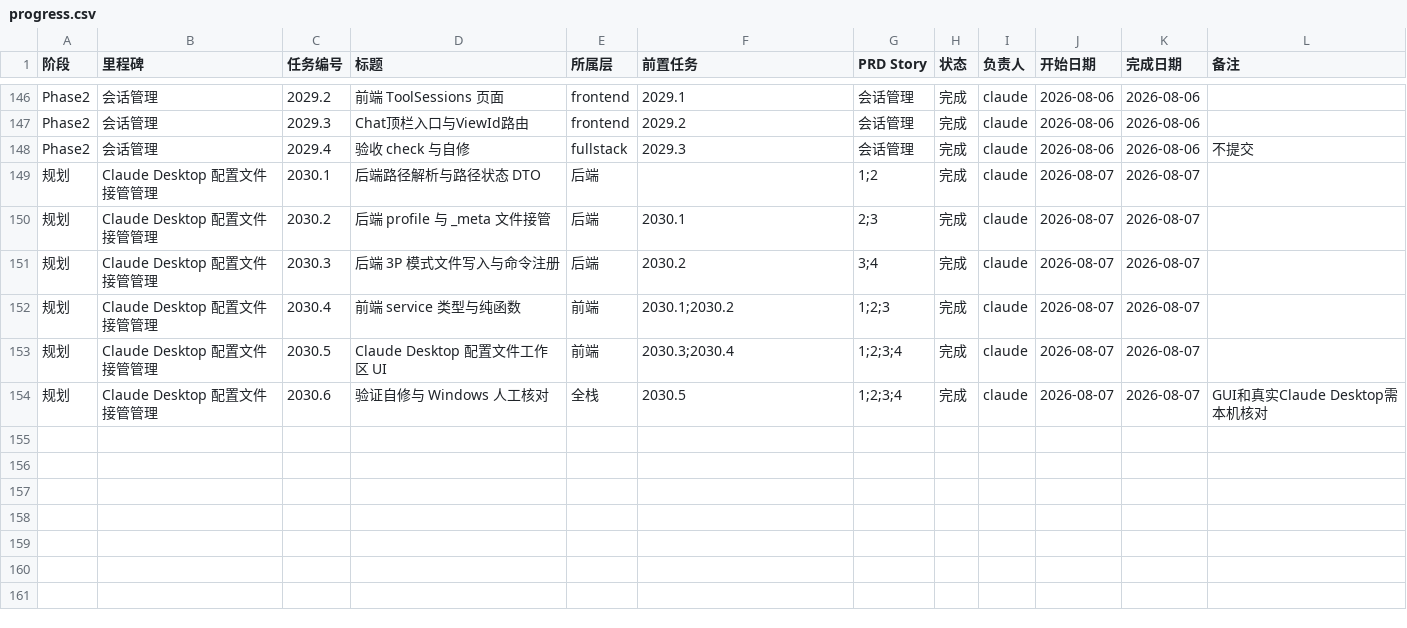
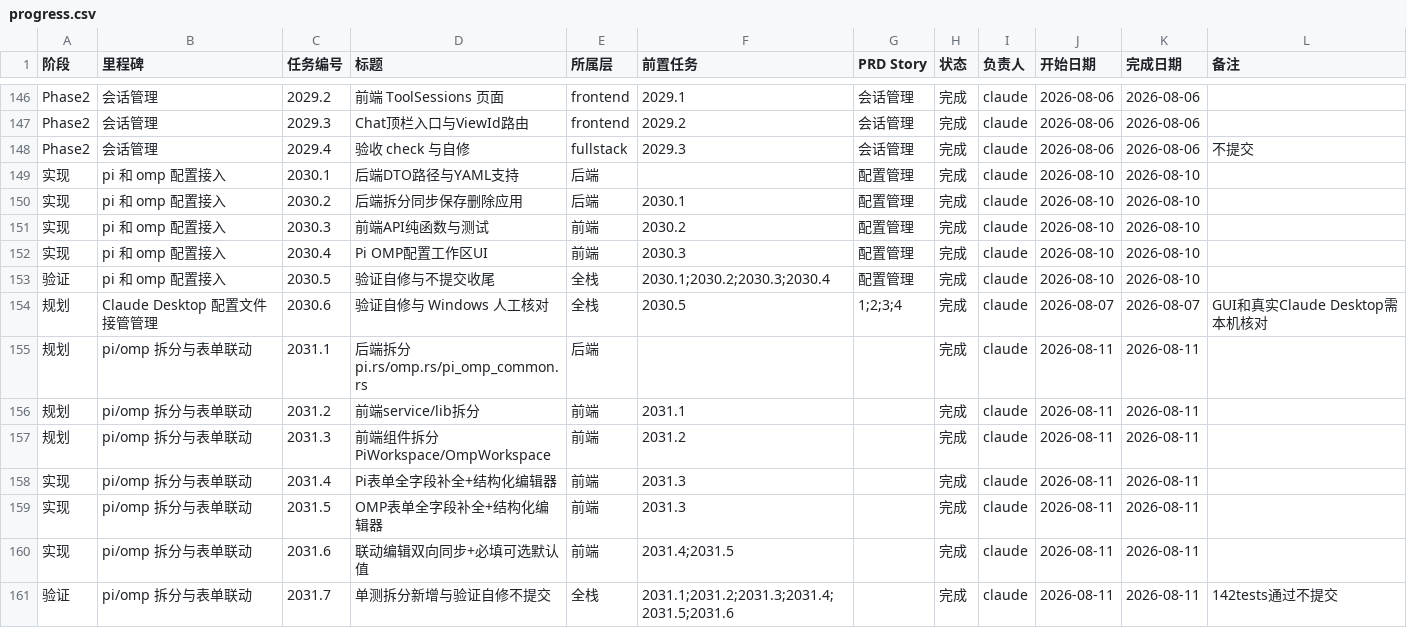
Before and after one commit to VkRainB/ccMesh, a CSV file: docs/task-plan/progress.csv, drawn as a sheet; only a part is shown, gaps mark what is left out.

Commit message:
docs: 更新 Pi/OMP 接入任务进度
 - progress.csv 登记 2030 pi/omp 配置接入与 2031 拆分联动任务进度

```diff
--- a/docs/task-plan/progress.csv
+++ b/docs/task-plan/progress.csv
@@ -148,7 +148,14 @@ Phase2,会话管理,2029.3,Chat顶栏入口与ViewId路由,frontend,2029.2,会
 Phase2,会话管理,2029.4,验收 check 与自修,fullstack,2029.3,会话管理,完成,claude,2026-08-06,2026-08-06,不提交
-规划,Claude Desktop 配置文件接管管理,2030.1,后端路径解析与路径状态 DTO,后端,,1;2,完成,claude,2026-08-07,2026-08-07,
-规划,Claude Desktop 配置文件接管管理,2030.2,后端 profile 与 _meta 文件接管,后端,2030.1,2;3,完成,claude,2026-08-07,2026-08-07,
-规划,Claude Desktop 配置文件接管管理,2030.3,后端 3P 模式文件写入与命令注册,后端,2030.2,3;4,完成,claude,2026-08-07,2026-08-07,
-规划,Claude Desktop 配置文件接管管理,2030.4,前端 service 类型与纯函数,前端,2030.1;2030.2,1;2;3,完成,claude,2026-08-07,2026-08-07,
-规划,Claude Desktop 配置文件接管管理,2030.5,Claude Desktop 配置文件工作区 UI,前端,2030.3;2030.4,1;2;3;4,完成,claude,2026-08-07,2026-08-07,
+实现,pi 和 omp 配置接入,2030.1,后端DTO路径与YAML支持,后端,,配置管理,完成,claude,2026-08-10,2026-08-10,
+实现,pi 和 omp 配置接入,2030.2,后端拆分同步保存删除应用,后端,2030.1,配置管理,完成,claude,2026-08-10,2026-08-10,
+实现,pi 和 omp 配置接入,2030.3,前端API纯函数与测试,前端,2030.2,配置管理,完成,claude,2026-08-10,2026-08-10,
+实现,pi 和 omp 配置接入,2030.4,Pi OMP配置工作区UI,前端,2030.3,配置管理,完成,claude,2026-08-10,2026-08-10,
+验证,pi 和 omp 配置接入,2030.5,验证自修与不提交收尾,全栈,2030.1;2030.2;2030.3;2030.4,配置管理,完成,claude,2026-08-10,2026-08-10,
 规划,Claude Desktop 配置文件接管管理,2030.6,验证自修与 Windows 人工核对,全栈,2030.5,1;2;3;4,完成,claude,2026-08-07,2026-08-07,GUI和真实Claude Desktop需本机核对
+规划,pi/omp 拆分与表单联动,2031.1,后端拆分pi.rs/omp.rs/pi_omp_common.rs,后端,,,完成,claude,2026-08-11,2026-08-11,
+规划,pi/omp 拆分与表单联动,2031.2,前端service/lib拆分,前端,2031.1,,完成,claude,2026-08-11,2026-08-11,
+规划,pi/omp 拆分与表单联动,2031.3,前端组件拆分PiWorkspace/OmpWorkspace,前端,2031.2,,完成,claude,2026-08-11,2026-08-11,
+实现,pi/omp 拆分与表单联动,2031.4,Pi表单全字段补全+结构化编辑器,前端,2031.3,,完成,claude,2026-08-11,2026-08-11,
+实现,pi/omp 拆分与表单联动,2031.5,OMP表单全字段补全+结构化编辑器,前端,2031.3,,完成,claude,2026-08-11,2026-08-11,
+实现,pi/omp 拆分与表单联动,2031.6,联动编辑双向同步+必填可选默认值,前端,2031.4;2031.5,,完成,claude,2026-08-11,2026-08-11,
+验证,pi/omp 拆分与表单联动,2031.7,单测拆分新增与验证自修不提交,全栈,2031.1;2031.2;2031.3;2031.4;2031.5;2031.6,,完成,claude,2026-08-11,2026-08-11,142tests通过不提交,
```
